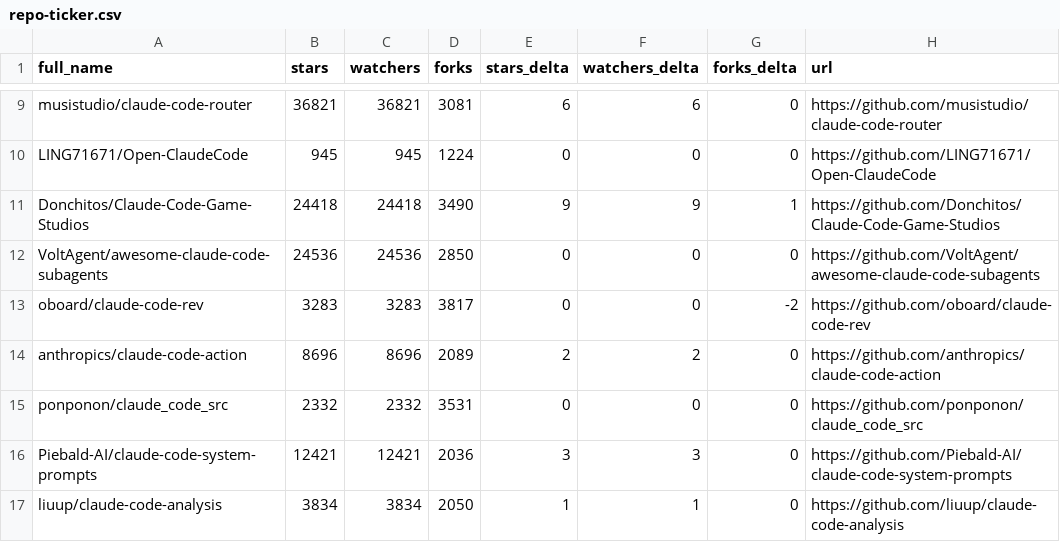
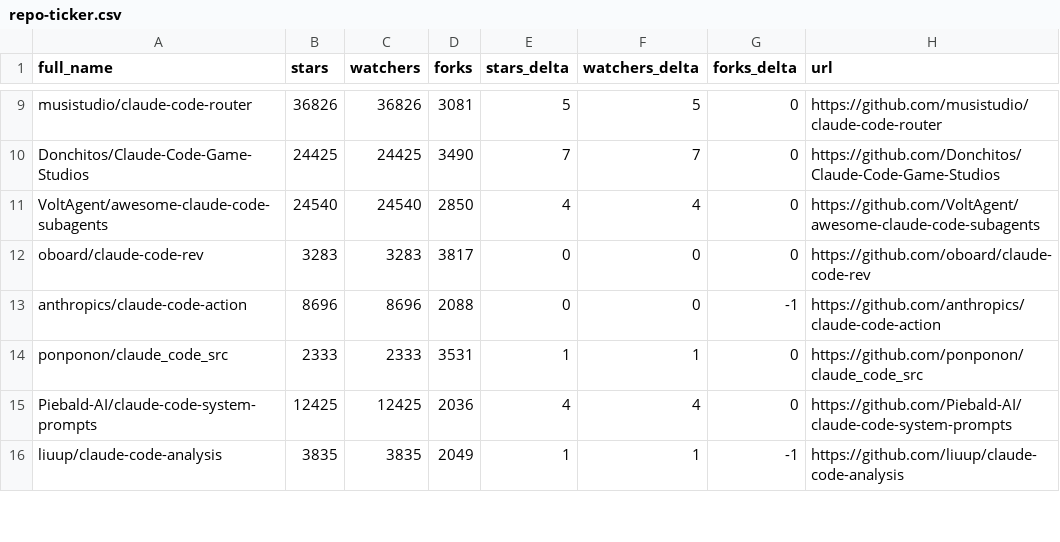
Before and after one commit to KMaybe01/awesome-claude-code, a CSV file: data/repo-ticker.csv, drawn as a sheet; only a part is shown, gaps mark what is left out; removed rows and columns are numbered as before the commit, all else as after; the diff covers the shown part only; the diff names each change by its address in the sheet, - before the commit and + after, or states it on an @@ line.

```diff
--- a/data/repo-ticker.csv
+++ b/data/repo-ticker.csv
-B9 (stars): 36821
+B9 (stars): 36826
-C9 (watchers): 36821
+C9 (watchers): 36826
-E9 (stars_delta): 6
+E9 (stars_delta): 5
-F9 (watchers_delta): 6
+F9 (watchers_delta): 5
-row 10: LING71671/Open-ClaudeCode | 945 | 945 | 1224 | 0 | 0 | 0 | https://github.com/LING71671/Open-ClaudeCode
-B10 (stars): 24418
+B10 (stars): 24425
-C10 (watchers): 24418
+C10 (watchers): 24425
-E10 (stars_delta): 9
+E10 (stars_delta): 7
-F10 (watchers_delta): 9
+F10 (watchers_delta): 7
-G10 (forks_delta): 1
+G10 (forks_delta): 0
-B11 (stars): 24536
+B11 (stars): 24540
-C11 (watchers): 24536
+C11 (watchers): 24540
-E11 (stars_delta): 0
+E11 (stars_delta): 4
-F11 (watchers_delta): 0
+F11 (watchers_delta): 4
-G12 (forks_delta): -2
+G12 (forks_delta): 0
-D13 (forks): 2089
+D13 (forks): 2088
-E13 (stars_delta): 2
+E13 (stars_delta): 0
-F13 (watchers_delta): 2
+F13 (watchers_delta): 0
-G13 (forks_delta): 0
+G13 (forks_delta): -1
-B14 (stars): 2332
+B14 (stars): 2333
-C14 (watchers): 2332
+C14 (watchers): 2333
-E14 (stars_delta): 0
+E14 (stars_delta): 1
-F14 (watchers_delta): 0
+F14 (watchers_delta): 1
-B15 (stars): 12421
+B15 (stars): 12425
-C15 (watchers): 12421
+C15 (watchers): 12425
-E15 (stars_delta): 3
+E15 (stars_delta): 4
-F15 (watchers_delta): 3
+F15 (watchers_delta): 4
-B16 (stars): 3834
+B16 (stars): 3835
-C16 (watchers): 3834
+C16 (watchers): 3835
-D16 (forks): 2050
+D16 (forks): 2049
-G16 (forks_delta): 0
+G16 (forks_delta): -1
```
Also changed, not shown: 3 added rows, 3 removed rows, 3 moved rows and 110 edited cells elsewhere in this file, 2 other files.
